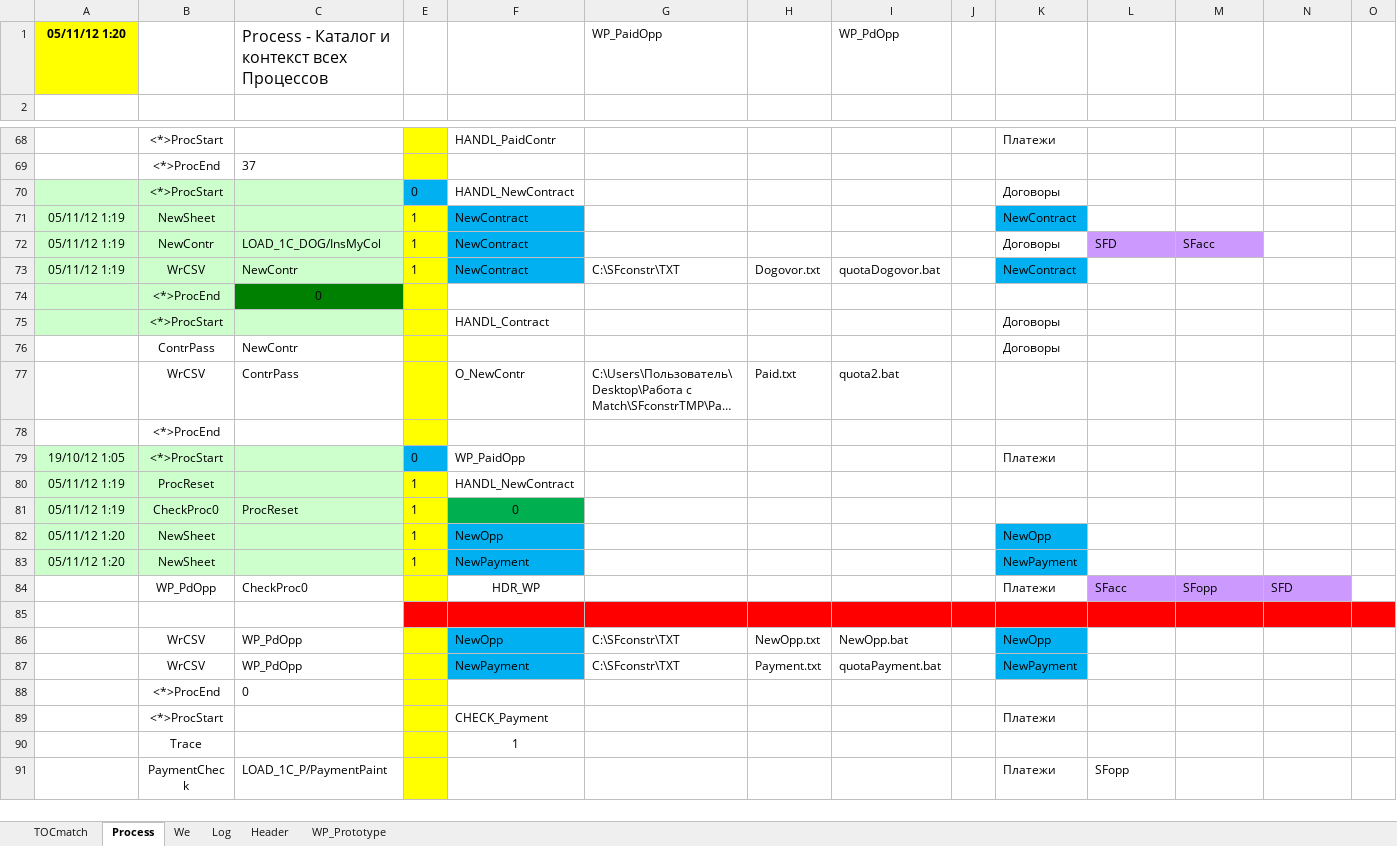
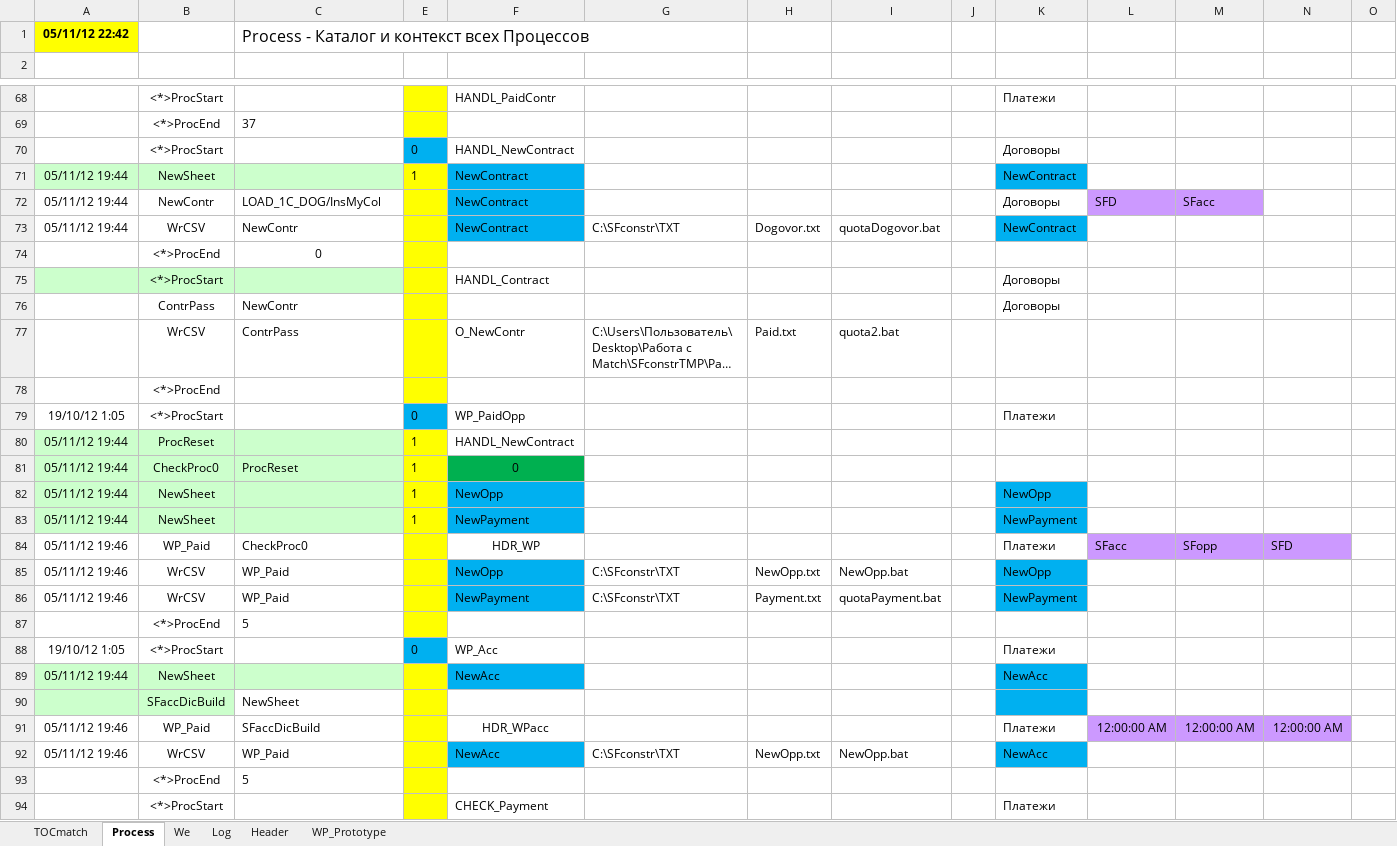
Before and after one commit to PavelKhrapkin/match, an Excel workbook: match2.0/match.xlsm, sheet Process, drawn as a sheet; only a part is shown, gaps mark what is left out; the shorter side is filled out with more unchanged rows; long unchanged cells end in …; values as stored, in another font and other column widths than the file's, no borders; removed rows and columns are numbered as before the commit, all else as after; the diff names each change by its address in the sheet, - before the commit and + after, or states it on an @@ line.

```diff
--- a/match2.0/match.xlsm (sheet Process)
+++ b/match2.0/match.xlsm (sheet Process)
-row 1: 05/11/12 1:20 |  | Process - Каталог и контекст всех Процессов |  |  | WP_PaidOpp |  | WP_PdOpp
+row 1: 05/11/12 22:42 |  | Process - Каталог и контекст всех Процессов
-A70:C70 fill: #CCFFCC
+A70:C70 fill: none
-A71:A73: 05/11/12 1:19
+A71:A73: 05/11/12 19:44
-A72:C73 fill: #CCFFCC
+A72:C73 fill: none
-E72:E73: 1
+E72:E73: (empty)
-A74:B74 fill: #CCFFCC
+A74:B74 fill: none
-C74 fill: #008000
+C74 fill: none
-A79:C79 fill: #CCFFCC
+A79:C79 fill: none
-A80:A81: 05/11/12 1:19
+A80:A81: 05/11/12 19:44
-A82:A83: 05/11/12 1:20
+A82:A83: 05/11/12 19:44
-A84: (empty)
+A84: 05/11/12 19:46
-B84: WP_PdOpp
+B84: WP_Paid
-row 85: (empty)
-A85:A86: (empty)
+A85:A86: 05/11/12 19:46
-C85:C86: WP_PdOpp
+C85:C86: WP_Paid
-C87: 0
+C87: 5
+row 88: 19/10/12 1:05 | <*>ProcStart |  | 0 | WP_Acc |  |  |  |  | Платежи
+row 89: 05/11/12 19:44 | NewSheet |  |  | NewAcc |  |  |  |  | NewAcc
+row 90:  | SFaccDicBuild | NewSheet
+row 91: 05/11/12 19:46 | WP_Paid | SFaccDicBuild |  | HDR_WPacc |  |  |  |  | Платежи | 12:00:00 AM | 12:00:00 AM | 12:00:00 AM
+row 92: 05/11/12 19:46 | WrCSV | WP_Paid |  | NewAcc | C:\SFconstr\TXT | NewOpp.txt | NewOpp.bat |  | NewAcc
+row 93:  | <*>ProcEnd | 5
```
Also changed, not shown: sheet Log, sheet WP_Prototype, sheet TOCmatch, sheet Header, formulas that keep their value, hidden cells, charts or pictures.
